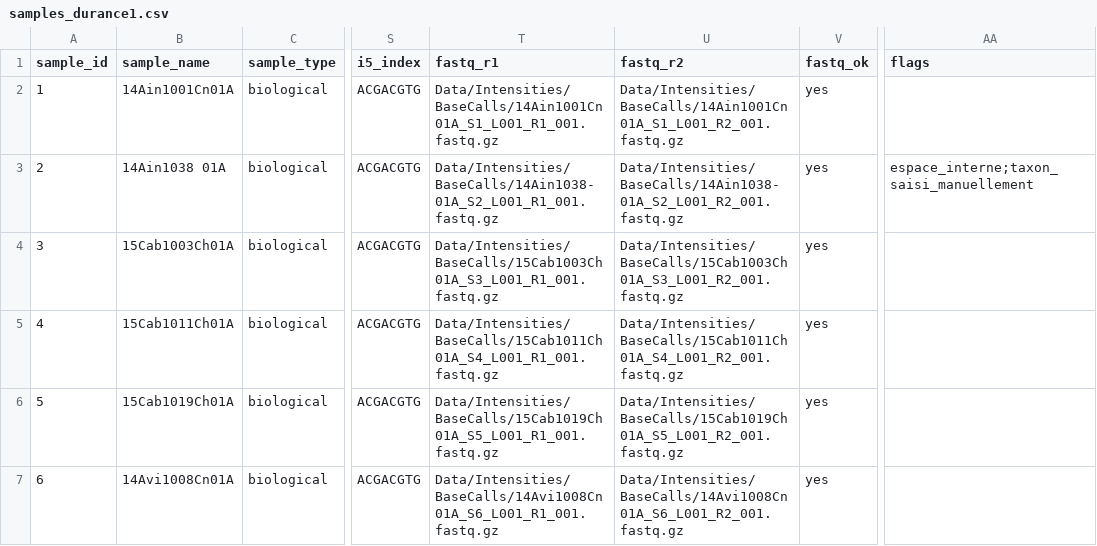
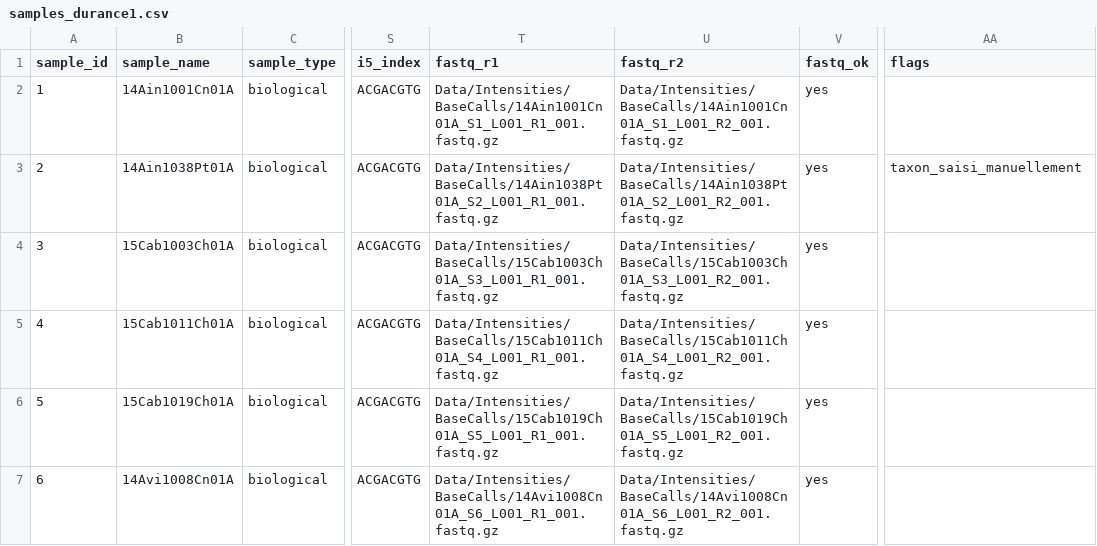
Before and after one commit to martinjfsupagro/microbiome-hybrid, a CSV file: metadata/samples_durance1.csv, drawn as a sheet; only a part is shown, gaps mark what is left out; the diff covers the shown part only; the diff names each change by its address in the sheet, - before the commit and + after, or states it on an @@ line.

```diff
--- a/metadata/samples_durance1.csv
+++ b/metadata/samples_durance1.csv
-B3 (sample_name): 14Ain1038 01A
+B3 (sample_name): 14Ain1038Pt01A
-T3 (fastq_r1): Data/Intensities/BaseCalls/14Ain1038-01A_S2_L001_R1_001.fastq.gz
+T3 (fastq_r1): Data/Intensities/BaseCalls/14Ain1038Pt01A_S2_L001_R1_001.fastq.gz
-U3 (fastq_r2): Data/Intensities/BaseCalls/14Ain1038-01A_S2_L001_R2_001.fastq.gz
+U3 (fastq_r2): Data/Intensities/BaseCalls/14Ain1038Pt01A_S2_L001_R2_001.fastq.gz
-AA3 (flags): espace_interne;taxon_saisi_manuellement
+AA3 (flags): taxon_saisi_manuellement
```
Also changed, not shown: 126 edited cells elsewhere in this file, metadata/a_verifier.csv, metadata/samples_all.csv, 6 other files.
